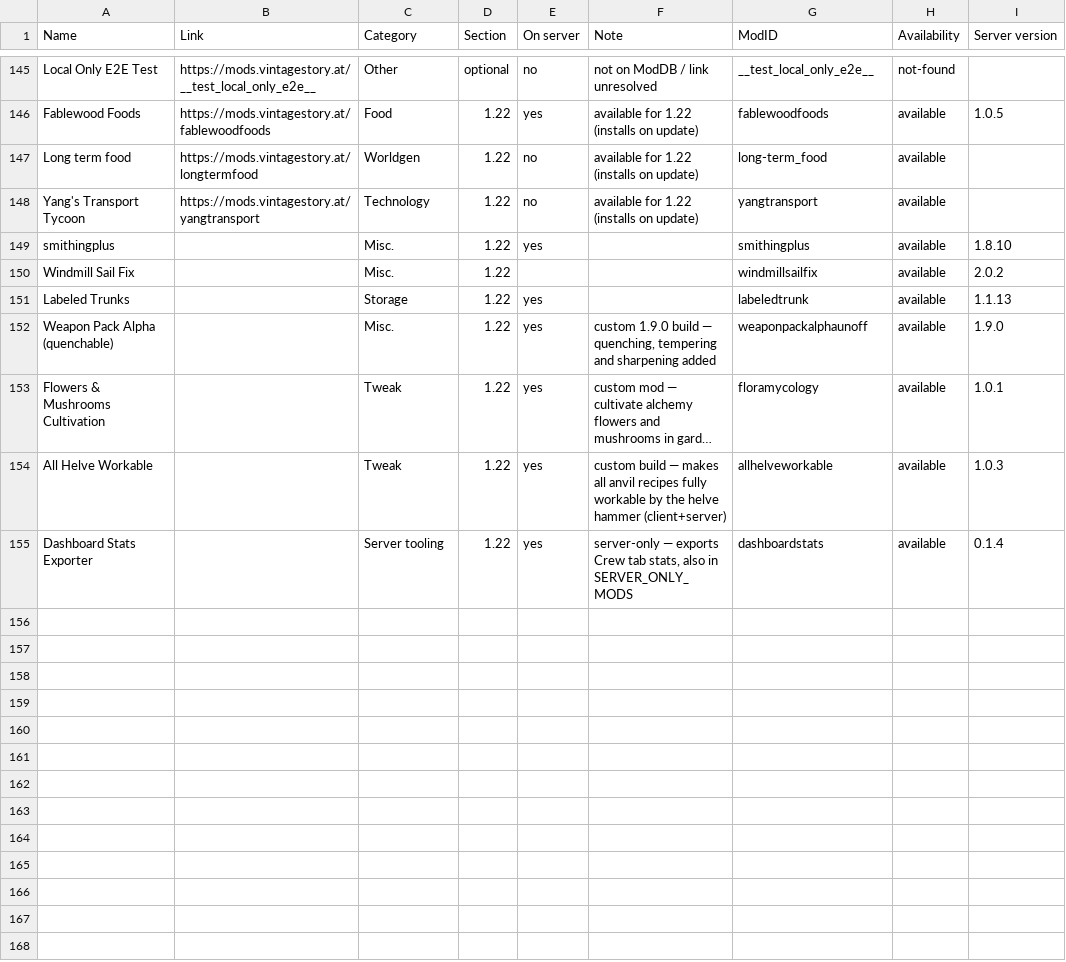
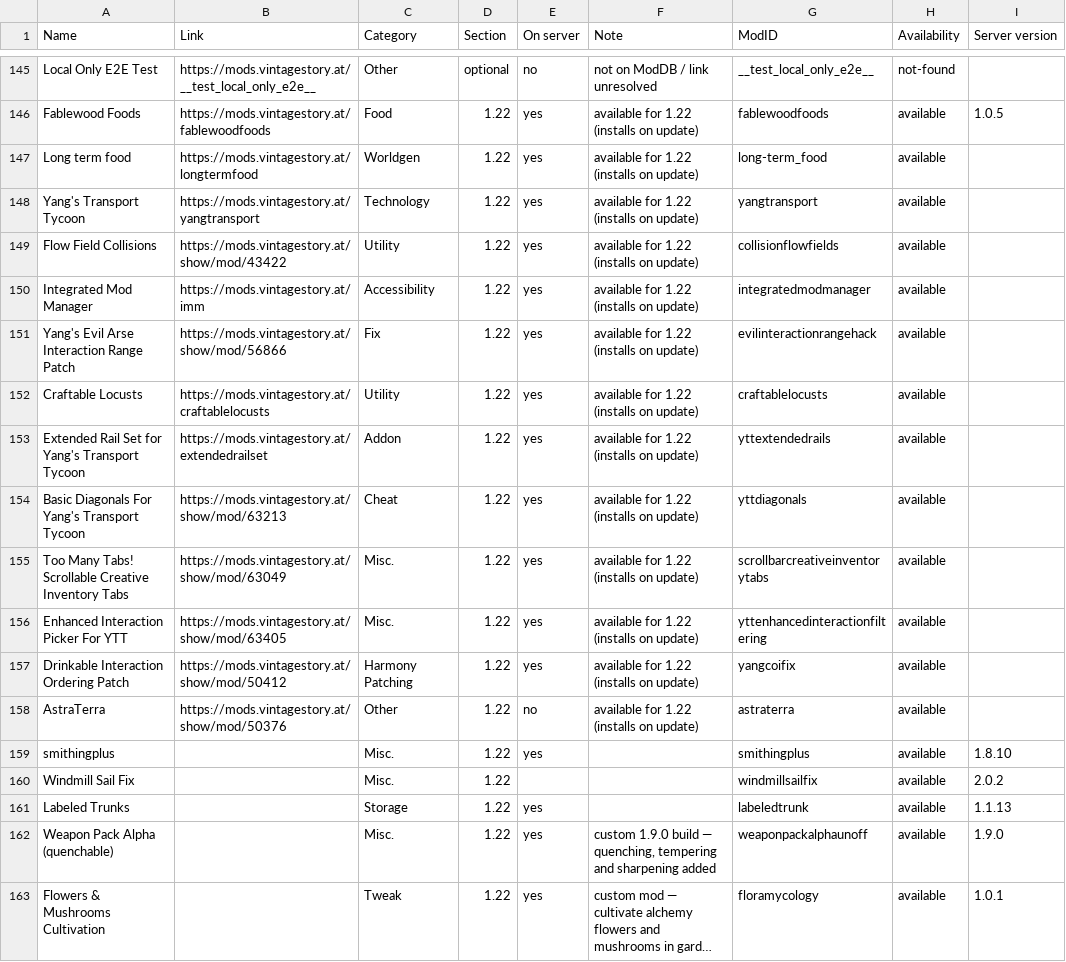
Before and after one commit to ConnyZs/VintageStory, a CSV file: Vintage Story Dashboard Data.csv, drawn as a sheet; only a part is shown, gaps mark what is left out; the shorter side is filled out with more unchanged rows; long unchanged cells end in ….

```diff
--- a/Vintage Story Dashboard Data.csv
+++ b/Vintage Story Dashboard Data.csv
@@ -146,4 +146,14 @@ Local Only E2E Test,https://mods.vintagestory.at/__test_local_only_e2e__,Other,o
 Fablewood Foods,https://mods.vintagestory.at/fablewoodfoods,Food,1.22,yes,available for 1.22 (installs on update),fablewoodfoods,available,1.0.5
-Long term food,https://mods.vintagestory.at/longtermfood,Worldgen,1.22,no,available for 1.22 (installs on update),long-term_food,available,
-Yang's Transport Tycoon,https://mods.vintagestory.at/yangtransport,Technology,1.22,no,available for 1.22 (installs on update),yangtransport,available,
+Long term food,https://mods.vintagestory.at/longtermfood,Worldgen,1.22,yes,available for 1.22 (installs on update),long-term_food,available,
+Yang's Transport Tycoon,https://mods.vintagestory.at/yangtransport,Technology,1.22,yes,available for 1.22 (installs on update),yangtransport,available,
+Flow Field Collisions,https://mods.vintagestory.at/show/mod/43422,Utility,1.22,yes,available for 1.22 (installs on update),collisionflowfields,available,
+Integrated Mod Manager,https://mods.vintagestory.at/imm,Accessibility,1.22,yes,available for 1.22 (installs on update),integratedmodmanager,available,
+Yang's Evil Arse Interaction Range Patch,https://mods.vintagestory.at/show/mod/56866,Fix,1.22,yes,available for 1.22 (installs on update),evilinteractionrangehack,available,
+Craftable Locusts,https://mods.vintagestory.at/craftablelocusts,Utility,1.22,yes,available for 1.22 (installs on update),craftablelocusts,available,
+Extended Rail Set for Yang's Transport Tycoon,https://mods.vintagestory.at/extendedrailset,Addon,1.22,yes,available for 1.22 (installs on update),yttextendedrails,available,
+Basic Diagonals For Yang's Transport Tycoon,https://mods.vintagestory.at/show/mod/63213,Cheat,1.22,yes,available for 1.22 (installs on update),yttdiagonals,available,
+Too Many Tabs! Scrollable Creative Inventory Tabs,https://mods.vintagestory.at/show/mod/63049,Misc.,1.22,yes,available for 1.22 (installs on update),scrollbarcreativeinventorytabs,available,
+Enhanced Interaction Picker For YTT,https://mods.vintagestory.at/show/mod/63405,Misc.,1.22,yes,available for 1.22 (installs on update),yttenhancedinteractionfiltering,available,
+Drinkable Interaction Ordering Patch,https://mods.vintagestory.at/show/mod/50412,Harmony Patching,1.22,yes,available for 1.22 (installs on update),yangcoifix,available,
+AstraTerra,https://mods.vintagestory.at/show/mod/50376,Other,1.22,no,available for 1.22 (installs on update),astraterra,available,
 smithingplus,,Misc.,1.22,yes,,smithingplus,available,1.8.10
```
Also changed, not shown: 4 other files.
